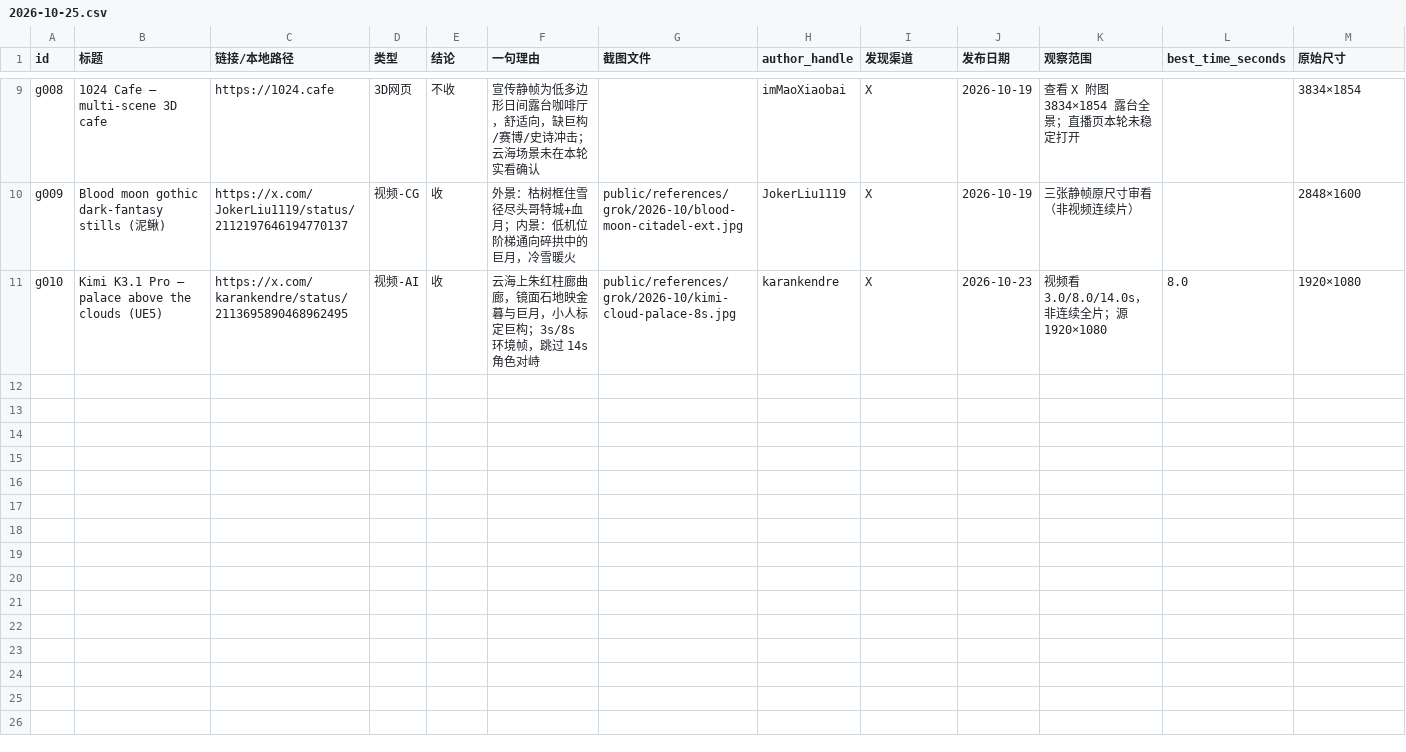
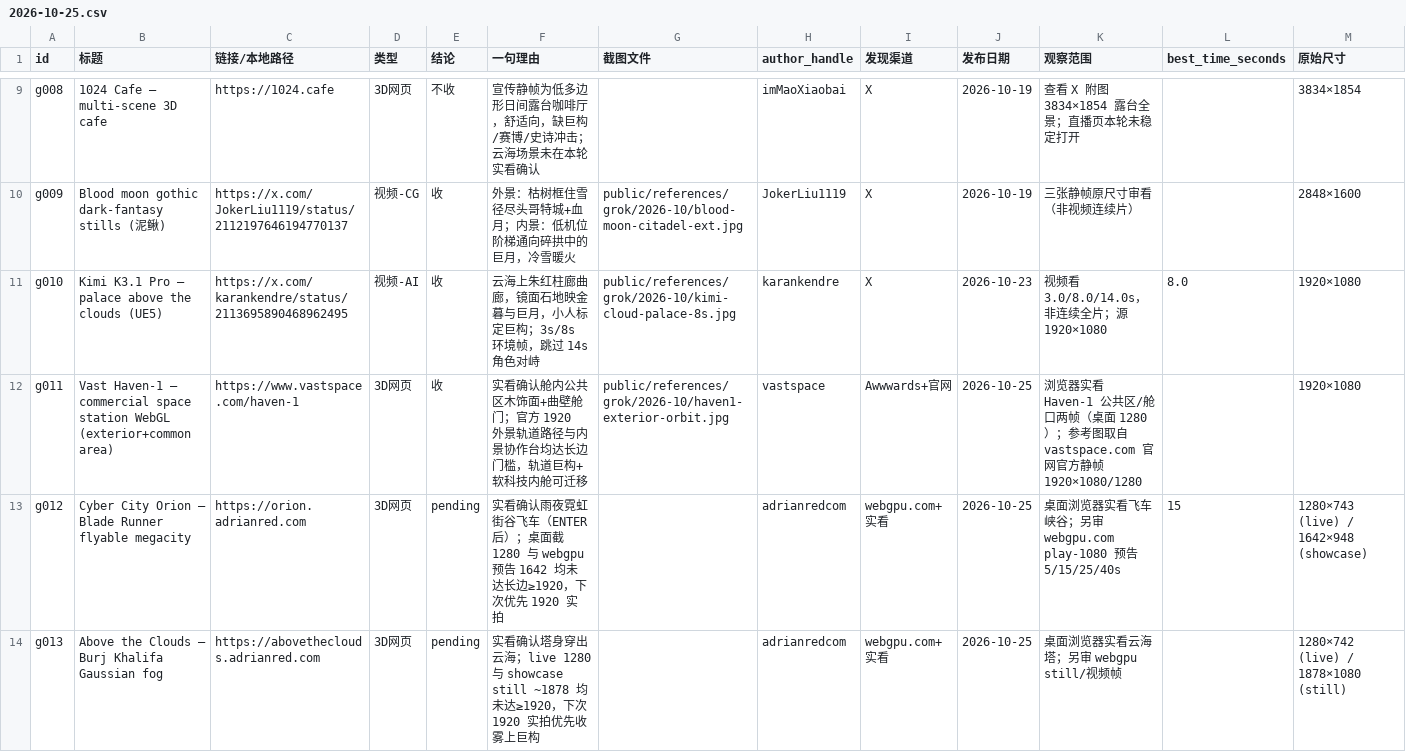
Before and after one commit to CrepuscularIRIS/design-card-atlas, a CSV file: screening/grok/2026-10-25.csv, drawn as a sheet; only a part is shown, gaps mark what is left out; rows hold the shown columns only; the diff covers the shown part only; the diff names each change by its address in the sheet, - before the commit and + after, or states it on an @@ line.

Commit message:
collect(r2): screening g011–g020

```diff
--- a/screening/grok/2026-10-25.csv
+++ b/screening/grok/2026-10-25.csv
+row 12: g011 | Vast Haven-1 — commercial space station WebGL (exterior+common area) | https://www.vastspace.com/haven-1 | 3D网页 | 收 | 实看确认舱内公共区木饰面+曲壁舱门；官方 1920 外景轨道路径与内景协作台均达长边门槛，轨道巨构+软科技内舱可迁移 | public/references/grok/2026-10/haven1-exterior-orbit.jpg | vastspace | Awwwards+官网 | 2026-10-25 | 浏览器实看 Haven-1 公共区/舱口两帧（桌面 1280）；参考图取自 vastspace.com 官网官方静帧 1920×1080/1280 |  | 1920×1080
+row 13: g012 | Cyber City Orion — Blade Runner flyable megacity | https://orion.adrianred.com | 3D网页 | pending | 实看确认雨夜霓虹街谷飞车（ENTER 后）；桌面截 1280 与 webgpu 预告 1642 均未达长边≥1920，下次优先 1920 实拍 |  | adrianredcom | webgpu.com+实看 | 2026-10-25 | 桌面浏览器实看飞车峡谷；另审 webgpu.com play-1080 预告 5/15/25/40s | 15 | 1280×743 (live) / 1642×948 (showcase)
+row 14: g013 | Above the Clouds — Burj Khalifa Gaussian fog | https://abovetheclouds.adrianred.com | 3D网页 | pending | 实看确认塔身穿出云海；live 1280 与 showcase still ~1878 均未达≥1920，下次 1920 实拍优先收雾上巨构 |  | adrianredcom | webgpu.com+实看 | 2026-10-25 | 桌面浏览器实看云海塔；另审 webgpu still/视频帧 |  | 1280×742 (live) / 1878×1080 (still)
```
Also changed, not shown: 7 added rows elsewhere in this file.
